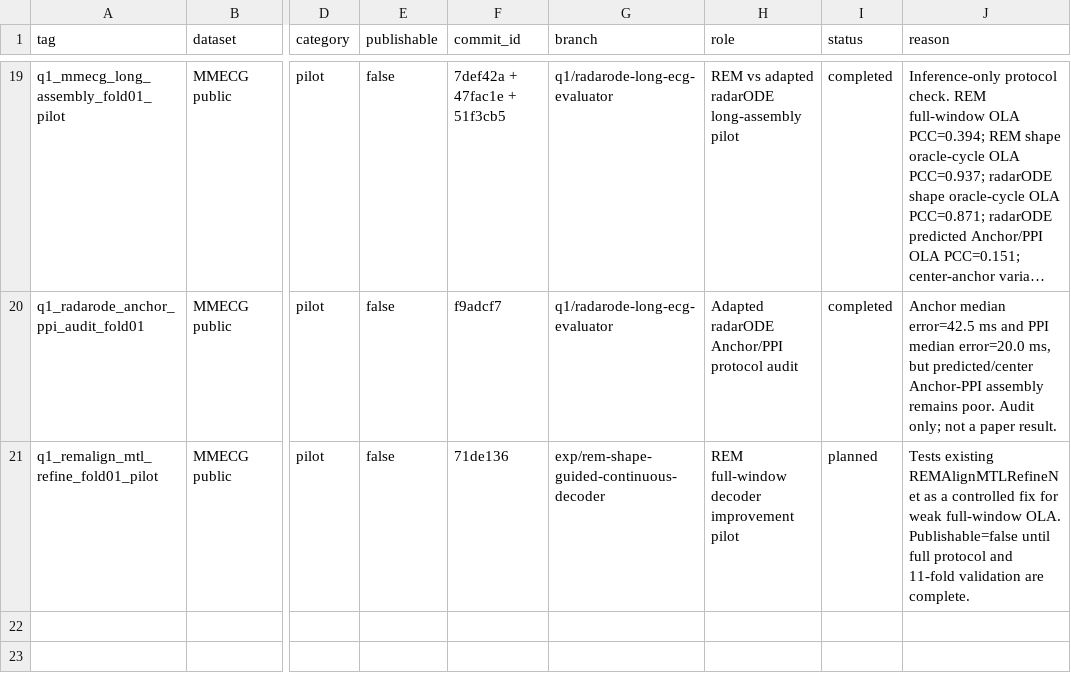
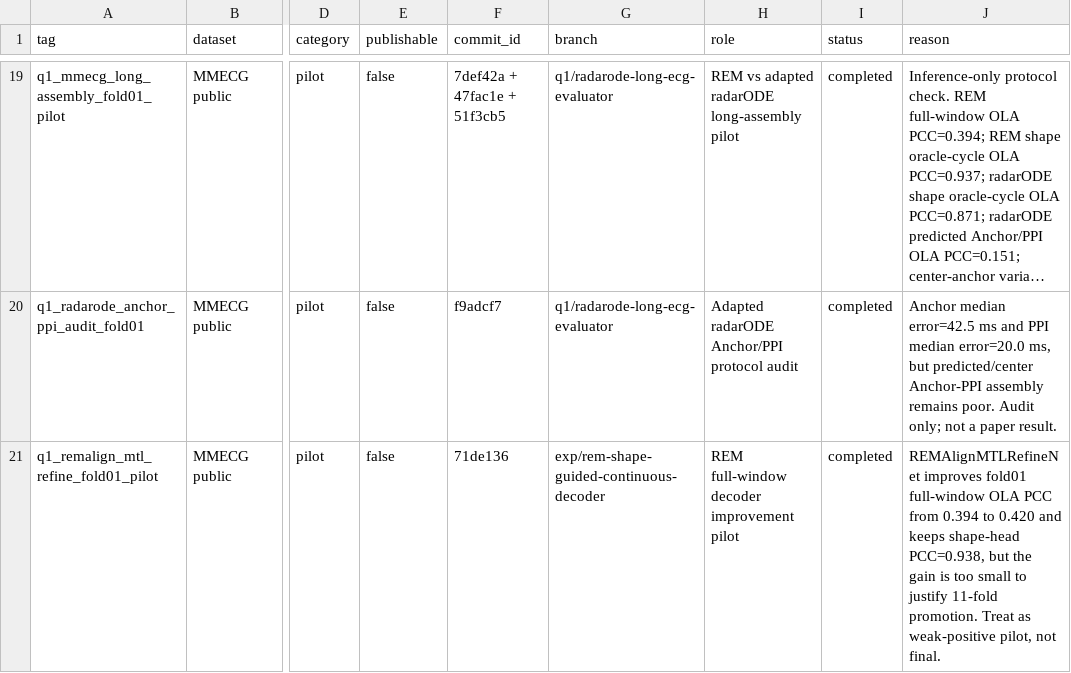
Before and after one commit to XiaoJin0501/BeatAware-Radar2ECGNet, a CSV file: experiments_mmecg/EXPERIMENT_REGISTRY.csv, drawn as a sheet; only a part is shown, gaps mark what is left out; long unchanged cells end in …; the diff names each change by its address in the sheet, - before the commit and + after, or states it on an @@ line.

Commit message:
docs: record rem refine fold01 pilot

```diff
--- a/experiments_mmecg/EXPERIMENT_REGISTRY.csv
+++ b/experiments_mmecg/EXPERIMENT_REGISTRY.csv
-I21 (status): planned
+I21 (status): completed
-J21 (reason): Tests existing REMAlignMTLRefineNet as a controlled fix for weak full-window OLA. Publishable=false until full protocol and 11-fold validation are complete.
+J21 (reason): REMAlignMTLRefineNet improves fold01 full-window OLA PCC from 0.394 to 0.420 and keeps shape-head PCC=0.938, but the gain is too small to justify 11-fold promotion. Treat as weak-positive pilot, not final.
```
Also changed, not shown: 2 other files.
